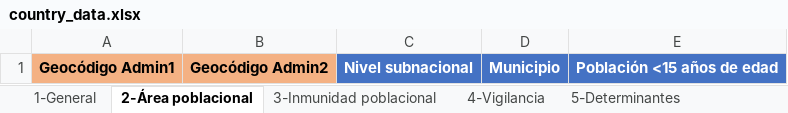
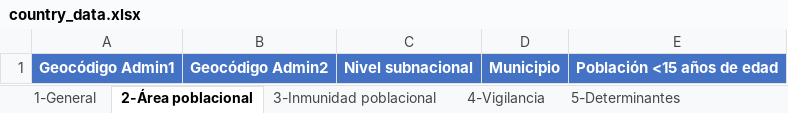
Before and after one commit to Oliversinn/polio-risk, an Excel workbook: template/SPA/country_data.xlsx, sheet 2-Área poblacional, drawn as a sheet; values as stored, in another font and other column widths than the file's, no borders; the diff names each change by its address in the sheet, - before the commit and + after, or states it on an @@ line.

```diff
--- a/template/SPA/country_data.xlsx (sheet 2-Área poblacional)
+++ b/template/SPA/country_data.xlsx (sheet 2-Área poblacional)
@@ A1:B1 fill: #F4B183 → #4472C4, text colour: black → #FFFFFF @@
```
Also changed, not shown: sheet 4-Vigilancia, sheet 6-Brotes de EPV, sheet 5-Determinantes, sheet Glosario, formulas that keep their value.
